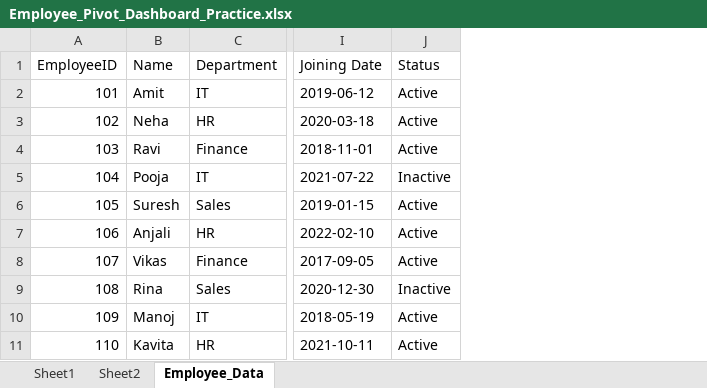
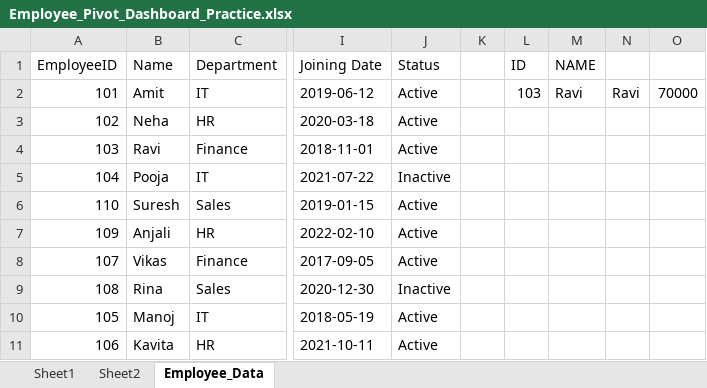
Before and after one commit to codershalini210/excel, an Excel workbook: Employee_Pivot_Dashboard_Practice.xlsx, sheet Employee_Data, drawn as a sheet; only a part is shown, gaps mark what is left out; values as stored, in another font and other column widths than the file's, no borders; the diff names each change by its address in the sheet, - before the commit and + after, or states it on an @@ line.

```diff
--- a/Employee_Pivot_Dashboard_Practice.xlsx (sheet Employee_Data)
+++ b/Employee_Pivot_Dashboard_Practice.xlsx (sheet Employee_Data)
+column K, empty
+column L (ID), row 2: 103
+column M (NAME), row 2: Ravi
+column N, row 2: Ravi
+column O, row 2: 70000
-A6 (EmployeeID): 105
+A6 (EmployeeID): 110
-A7 (EmployeeID): 106
+A7 (EmployeeID): 109
-A10 (EmployeeID): 109
+A10 (EmployeeID): 105
-A11 (EmployeeID): 110
+A11 (EmployeeID): 106
```
Also changed, not shown: charts or pictures, Excel_All_Tools_Practice_Data.xlsx, Shalini Ma'a,m Internship_Detalis.xlsx, 5 other files.
